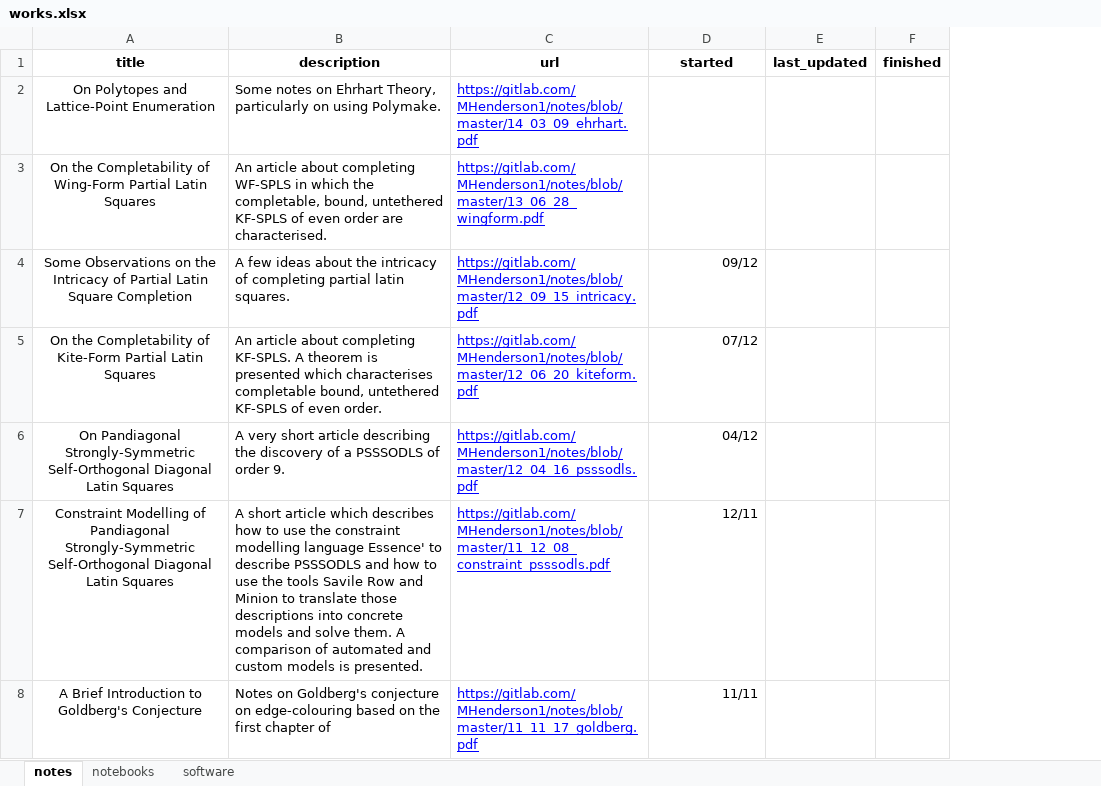
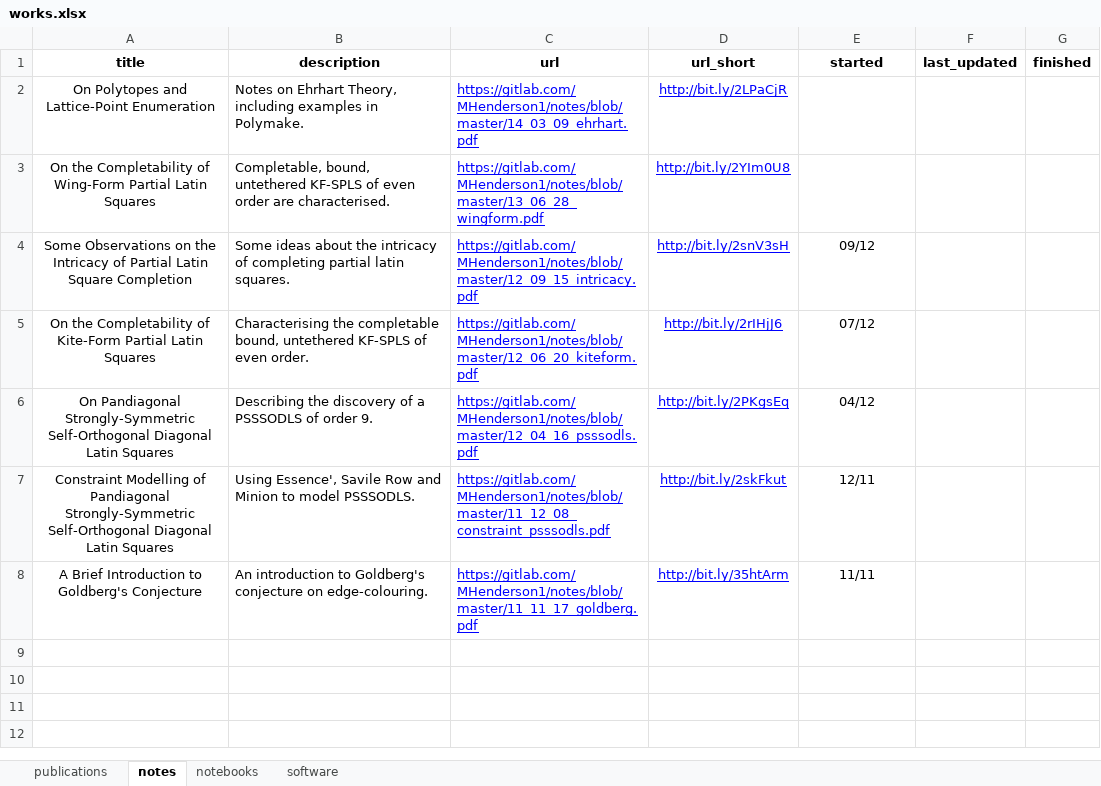
Before and after one commit to MHenderson/homepage, an Excel workbook: data-raw/works.xlsx, sheet notes, drawn as a sheet; values as stored, in another font and other column widths than the file's, no borders; charts and pictures and table styles not drawn; addresses are those after the commit; the diff names each change by its address in the sheet, - before the commit and + after, or states it on an @@ line.

Commit message:
publications now come from works.xlsx

```diff
--- a/data-raw/works.xlsx (sheet notes)
+++ b/data-raw/works.xlsx (sheet notes)
+sheet tab: publications
+column D (url_short), rows 2-8: http://bit.ly/2LPaCjR | http://bit.ly/2YIm0U8 | http://bit.ly/2snV3sH | http://bit.ly/2rIHjJ6 | http://bit.ly/2PKgsEq | http://bit.ly/2skFkut | http://bit.ly/35htArm
-B2 (description): Some notes on Ehrhart Theory, particularly on using Polymake.
+B2 (description): Notes on Ehrhart Theory, including examples in Polymake.
-B3 (description): An article about completing WF-SPLS in which the completable, bound, untethered…
+B3 (description): Completable, bound, untethered…
-B4 (description): A few ideas about…
+B4 (description): Some ideas about…
-E4:E8 alignment: right
+E4:E8 alignment: center
-B5 (description): An article about completing KF-SPLS. A theorem is presented which characterises completable bound,…
+B5 (description): Characterising the completable bound,…
-B6 (description): A very short article describing the discovery…
+B6 (description): Describing the discovery…
-B7 (description): A short article which describes how to use the constraint modelling language Essence' to describe PSSSODLS and how to use the tools Savile Row and Minion to translate those descriptions into concrete models and solve them. A comparison of automated and custom models is presented.
+B7 (description): Using Essence', Savile Row and Minion to model PSSSODLS.
-B8 (description): Notes on Goldberg's conjecture on edge-colouring based on the first chapter of
+B8 (description): An introduction to Goldberg's conjecture on edge-colouring.
```
Also changed, not shown: sheet software, charts or pictures, 3 other files.
